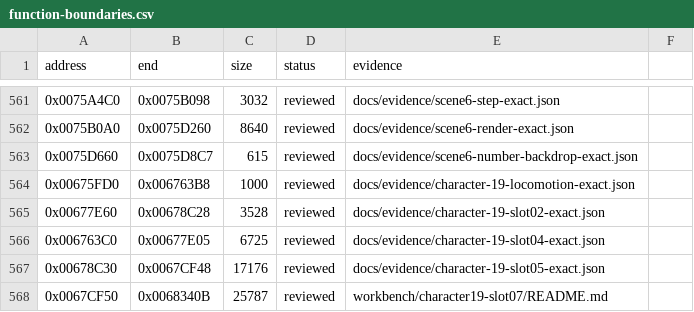
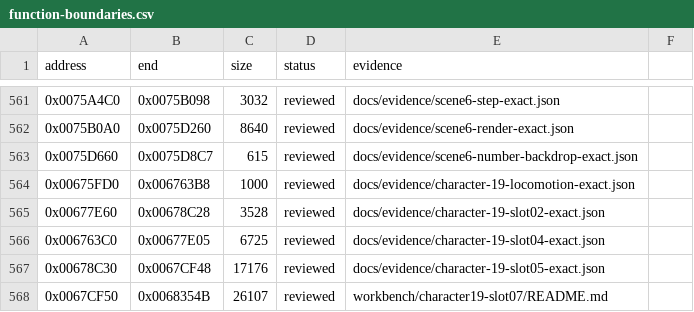
Before and after one commit to N0zoM1z0/Eternal-Fighter-Zero, a CSV file: config/function-boundaries.csv, drawn as a sheet; only a part is shown, gaps mark what is left out.

```diff
--- a/config/function-boundaries.csv
+++ b/config/function-boundaries.csv
@@ -567,2 +567,2 @@ address,end,size,status,evidence
 0x00678C30,0x0067CF48,17176,reviewed,docs/evidence/character-19-slot05-exact.json
-0x0067CF50,0x0068340B,25787,reviewed,workbench/character19-slot07/README.md
+0x0067CF50,0x0068354B,26107,reviewed,workbench/character19-slot07/README.md
```
Also changed, not shown: 5 other files.
